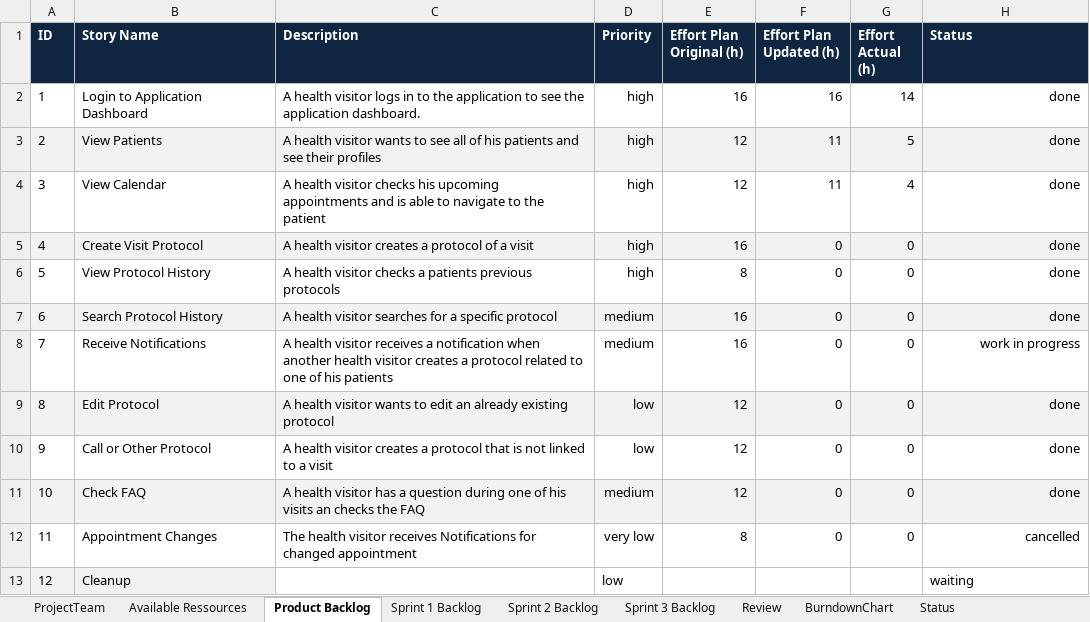
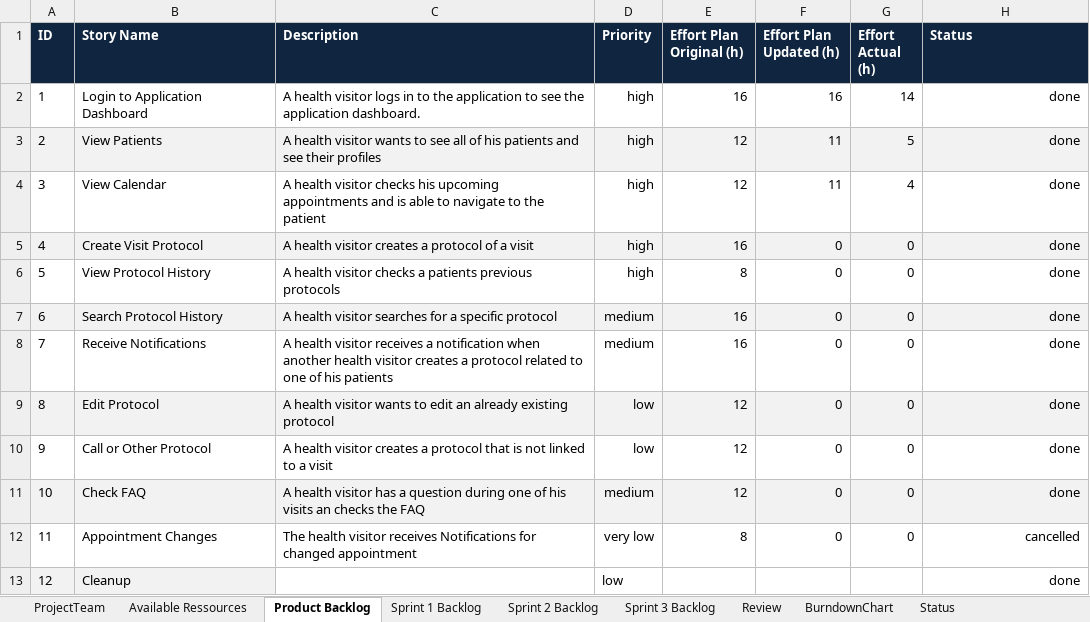
Before and after one commit to moera1/ch.bfh.bti7081.s2020.green, an Excel workbook: doc/task06/team_green_scrum_planning.xlsx, sheet Product Backlog, drawn as a sheet; values as stored, in another font and other column widths than the file's, no borders; the diff names each change by its address in the sheet, - before the commit and + after, or states it on an @@ line.

Commit message:
Update Backlog

```diff
--- a/doc/task06/team_green_scrum_planning.xlsx (sheet Product Backlog)
+++ b/doc/task06/team_green_scrum_planning.xlsx (sheet Product Backlog)
-H8 (Status): work in progress
+H8 (Status): done
-H13 (Status): waiting
+H13 (Status): done
-H13 alignment: left
+H13 alignment: right
```
Also changed, not shown: sheet Sprint 3 Backlog, sheet Sprint 2 Backlog.
